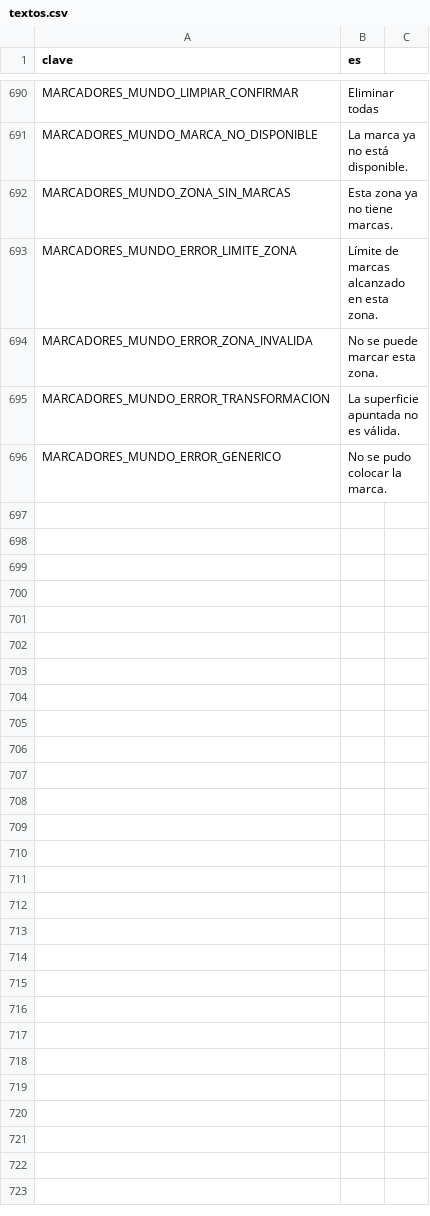
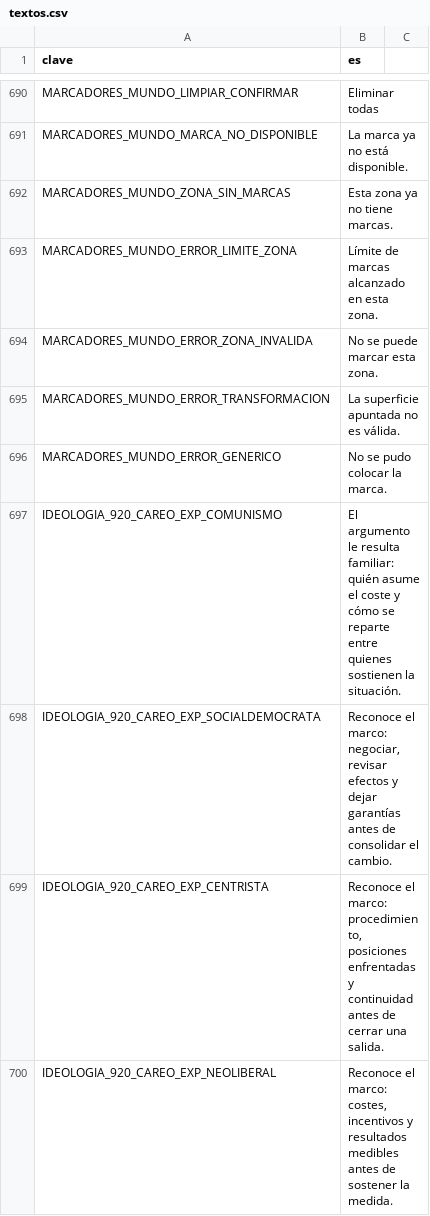
Before and after one commit to EspacioKoop/expediente-legado, a CSV file: godot/datos/textos.csv, drawn as a sheet; only a part is shown, gaps mark what is left out; the diff names each change by its address in the sheet, - before the commit and + after, or states it on an @@ line.

Commit message:
content: add careo ideological recognition lines

```diff
--- a/godot/datos/textos.csv
+++ b/godot/datos/textos.csv
+row 697: IDEOLOGIA_920_CAREO_EXP_COMUNISMO | El argumento le resulta familiar: quién asume el coste y cómo se reparte entre quienes sostienen la situación.
+row 698: IDEOLOGIA_920_CAREO_EXP_SOCIALDEMOCRATA | Reconoce el marco: negociar, revisar efectos y dejar garantías antes de consolidar el cambio.
+row 699: IDEOLOGIA_920_CAREO_EXP_CENTRISTA | Reconoce el marco: procedimiento, posiciones enfrentadas y continuidad antes de cerrar una salida.
+row 700: IDEOLOGIA_920_CAREO_EXP_NEOLIBERAL | Reconoce el marco: costes, incentivos y resultados medibles antes de sostener la medida.
```
